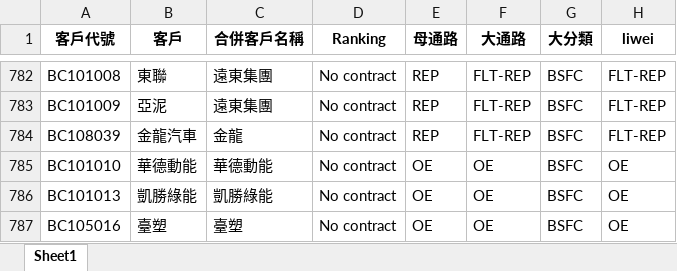
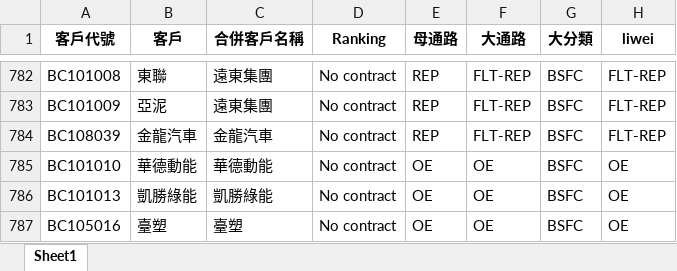
Before and after one commit to jimmyhsu1010/bridgestone_work_related, an Excel workbook: sales_related/ReferenceTable/20220801_category_types.xlsx, sheet Sheet1, drawn as a sheet; only a part is shown, gaps mark what is left out; values as stored, in another font and other column widths than the file's, no borders; the diff covers the shown part only; the diff names each change by its address in the sheet, - before the commit and + after, or states it on an @@ line.

```diff
--- a/sales_related/ReferenceTable/20220801_category_types.xlsx (sheet Sheet1)
+++ b/sales_related/ReferenceTable/20220801_category_types.xlsx (sheet Sheet1)
-C784 (合併客戶名稱): 金龍
+C784 (合併客戶名稱): 金龍汽車
```
Also changed, not shown: 3 added rows and 13 edited cells elsewhere in this sheet, 10 other files.
